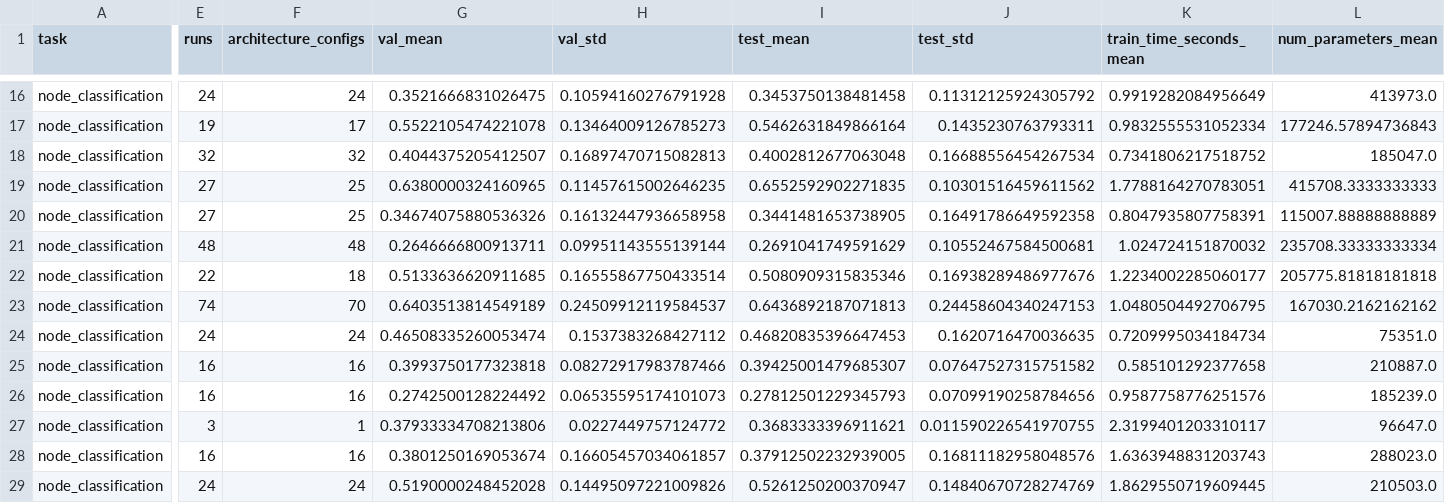
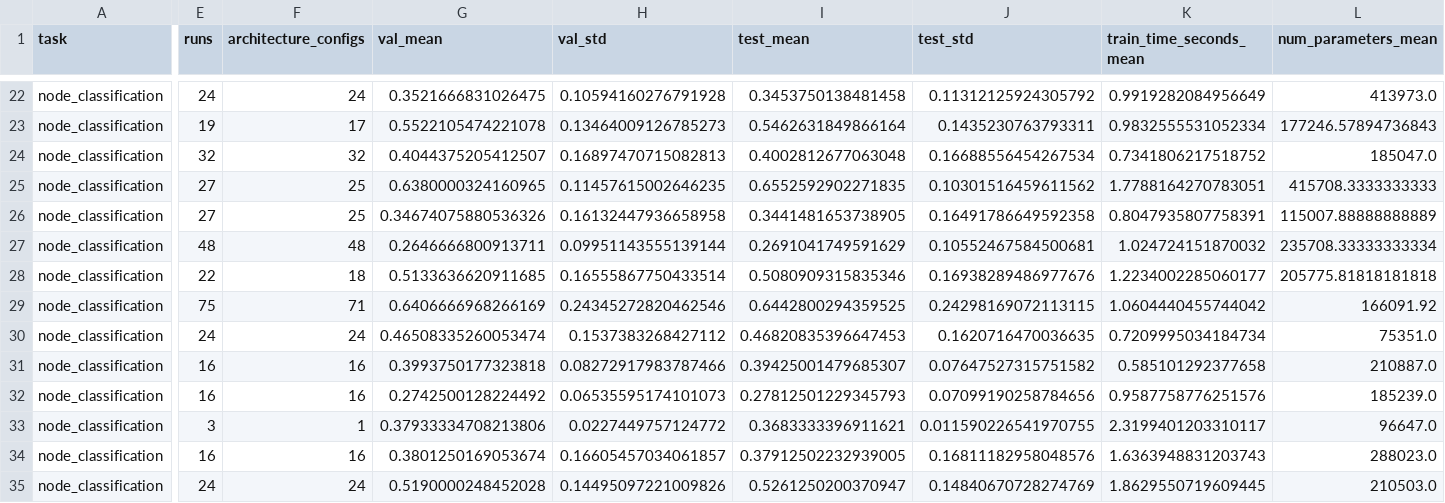
Before and after one commit to miguelvc6/gnn_gym, a CSV file: results/tables/research_all_runs_by_model_mean_std.csv, drawn as a sheet; only a part is shown, gaps mark what is left out; addresses are those after the commit; the diff covers the shown part only; the diff names each change by its address in the sheet, - before the commit and + after, or states it on an @@ line.

```diff
--- a/results/tables/research_all_runs_by_model_mean_std.csv
+++ b/results/tables/research_all_runs_by_model_mean_std.csv
-E29 (runs): 74
+E29 (runs): 75
-F29 (architecture_configs): 70
+F29 (architecture_configs): 71
-G29 (val_mean): 0.6403513814549189
+G29 (val_mean): 0.6406666968266169
-H29 (val_std): 0.24509912119584537
+H29 (val_std): 0.24345272820462546
-I29 (test_mean): 0.6436892187071813
+I29 (test_mean): 0.6442800294359525
-J29 (test_std): 0.24458604340247153
+J29 (test_std): 0.24298169072113115
-K29 (train_time_seconds_mean): 1.0480504492706795
+K29 (train_time_seconds_mean): 1.0604440455744042
-L29 (num_parameters_mean): 167030.2162162162
+L29 (num_parameters_mean): 166091.92
```
Also changed, not shown: 9 added rows elsewhere in this file, 44 other files.
